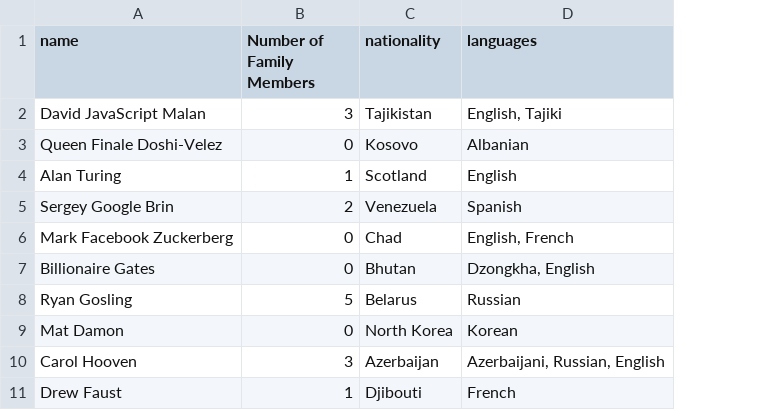
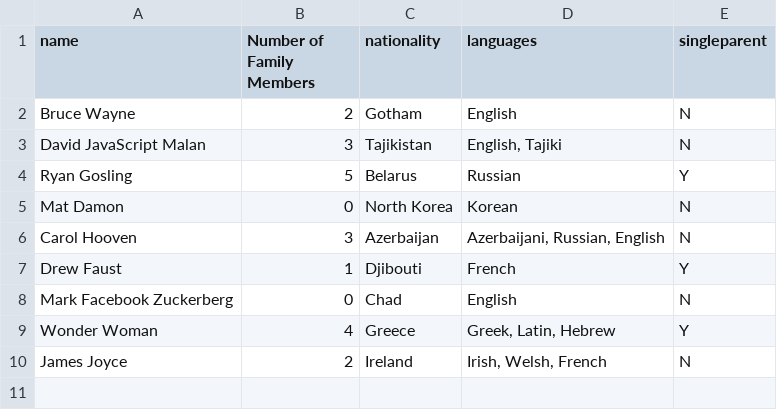
Before and after one commit to emilylaiken/sip-refugees-say, a CSV file: data/cases.csv, drawn as a sheet; removed rows and columns are numbered as before the commit, all else as after; the diff names each change by its address in the sheet, - before the commit and + after, or states it on an @@ line.

```diff
--- a/data/cases.csv
+++ b/data/cases.csv
+column E (singleparent), rows 3-7: N | Y | N | N | Y
+row 2: Bruce Wayne | 2 | Gotham | English | N
-row 3: Queen Finale Doshi-Velez | 0 | Kosovo | Albanian
-row 4: Alan Turing | 1 | Scotland | English
-row 5: Sergey Google Brin | 2 | Venezuela | Spanish
-row 6: Mark Facebook Zuckerberg | 0 | Chad | English, French
-row 7: Billionaire Gates | 0 | Bhutan | Dzongkha, English
+row 8: Mark Facebook Zuckerberg | 0 | Chad | English | N
+row 9: Wonder Woman | 4 | Greece | Greek, Latin, Hebrew | Y
+row 10: James Joyce | 2 | Ireland | Irish, Welsh, French | N
```
Also changed, not shown: data/sites.csv, 1 other file.
